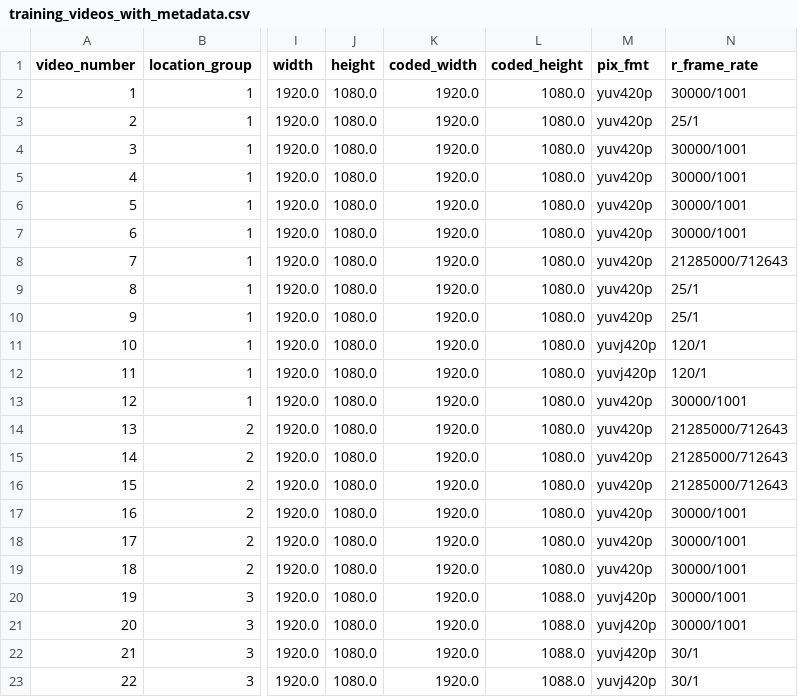
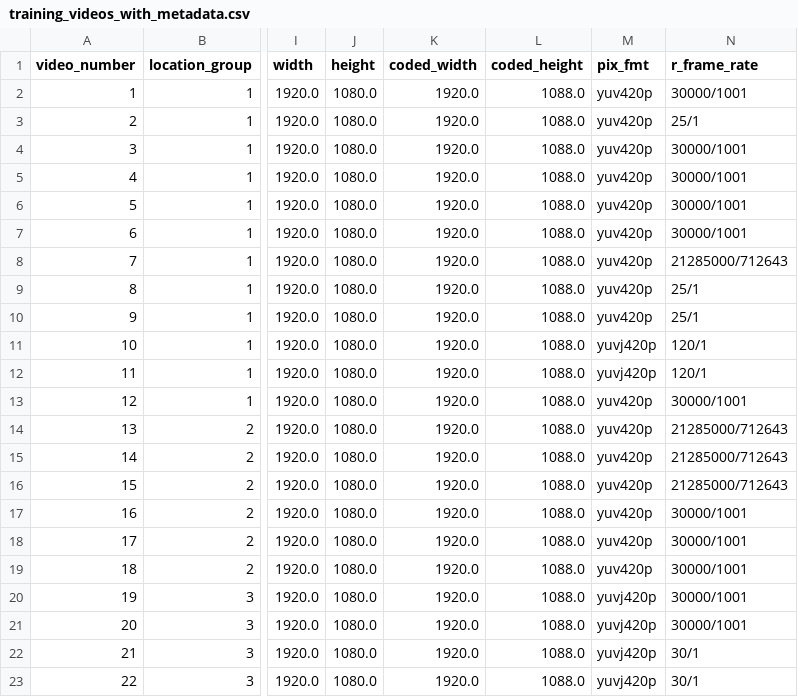
Before and after one commit to finkbefl/circles-with-cv_prototype, a CSV file: data/raw/training_videos_with_metadata.csv, drawn as a sheet; only a part is shown, gaps mark what is left out; the diff names each change by its address in the sheet, - before the commit and + after, or states it on an @@ line.

Commit message:
Circles detection: Exploratory data analysis

```diff
--- a/data/raw/training_videos_with_metadata.csv
+++ b/data/raw/training_videos_with_metadata.csv
-L2:L19 (coded_height): 1080.0
+L2:L19 (coded_height): 1088.0
```
Also changed, not shown: 3 other files.
